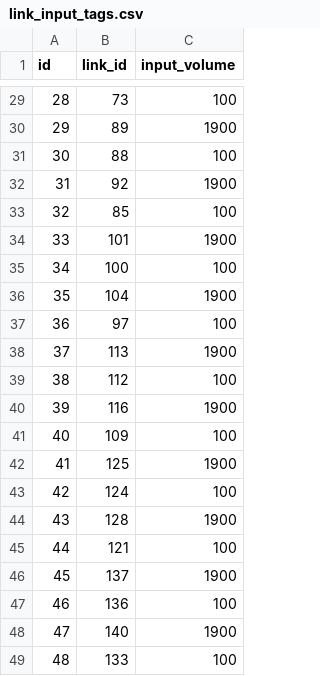
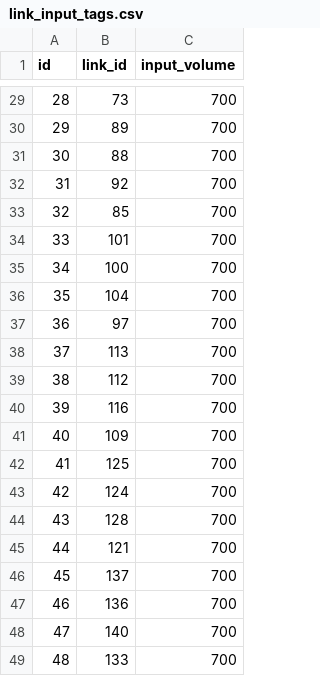
Before and after one commit to Kaz-0105/drl_simulator, a CSV file: layout/twenty_intersections/link_input_tags.csv, drawn as a sheet; only a part is shown, gaps mark what is left out; the diff covers the shown part only.

```diff
--- a/layout/twenty_intersections/link_input_tags.csv
+++ b/layout/twenty_intersections/link_input_tags.csv
@@ -29,21 +29,21 @@
-28,73,100
-29,89,1900
-30,88,100
-31,92,1900
-32,85,100
-33,101,1900
-34,100,100
-35,104,1900
-36,97,100
-37,113,1900
-38,112,100
-39,116,1900
-40,109,100
-41,125,1900
-42,124,100
-43,128,1900
-44,121,100
-45,137,1900
-46,136,100
-47,140,1900
-48,133,100
+28,73,700
+29,89,700
+30,88,700
+31,92,700
+32,85,700
+33,101,700
+34,100,700
+35,104,700
+36,97,700
+37,113,700
+38,112,700
+39,116,700
+40,109,700
+41,125,700
+42,124,700
+43,128,700
+44,121,700
+45,137,700
+46,136,700
+47,140,700
+48,133,700
```
Also changed, not shown: 27 edited cells elsewhere in this file, 8 other files.
